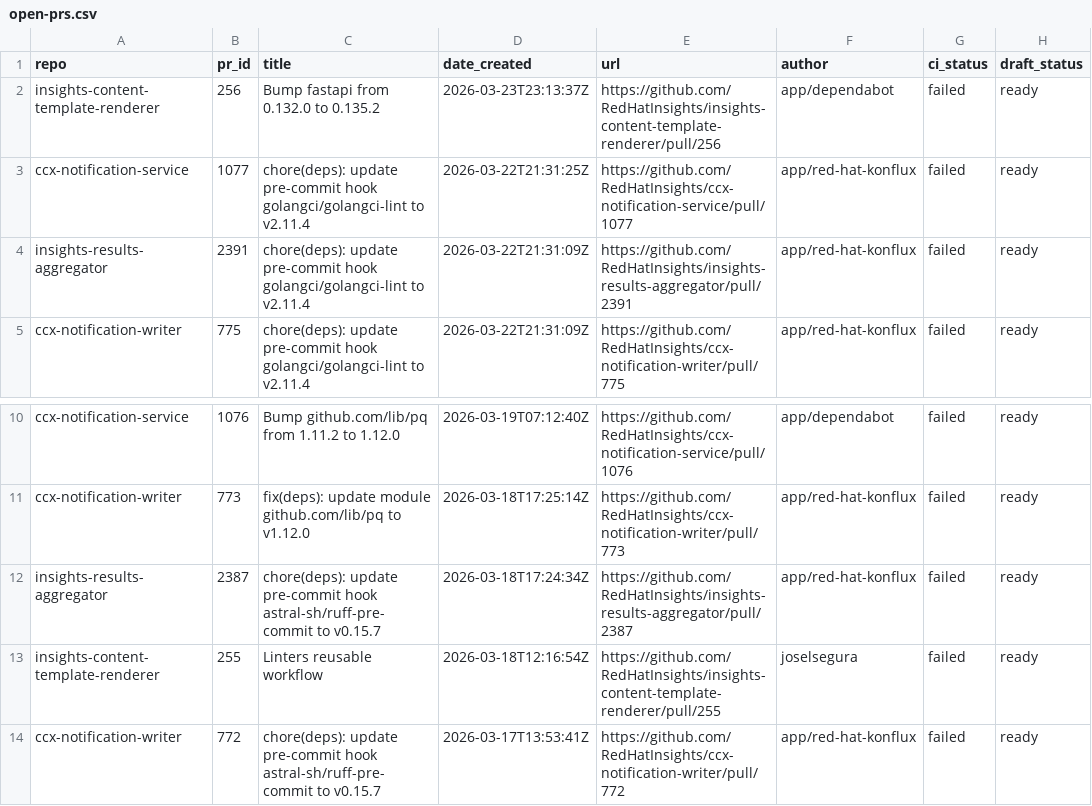
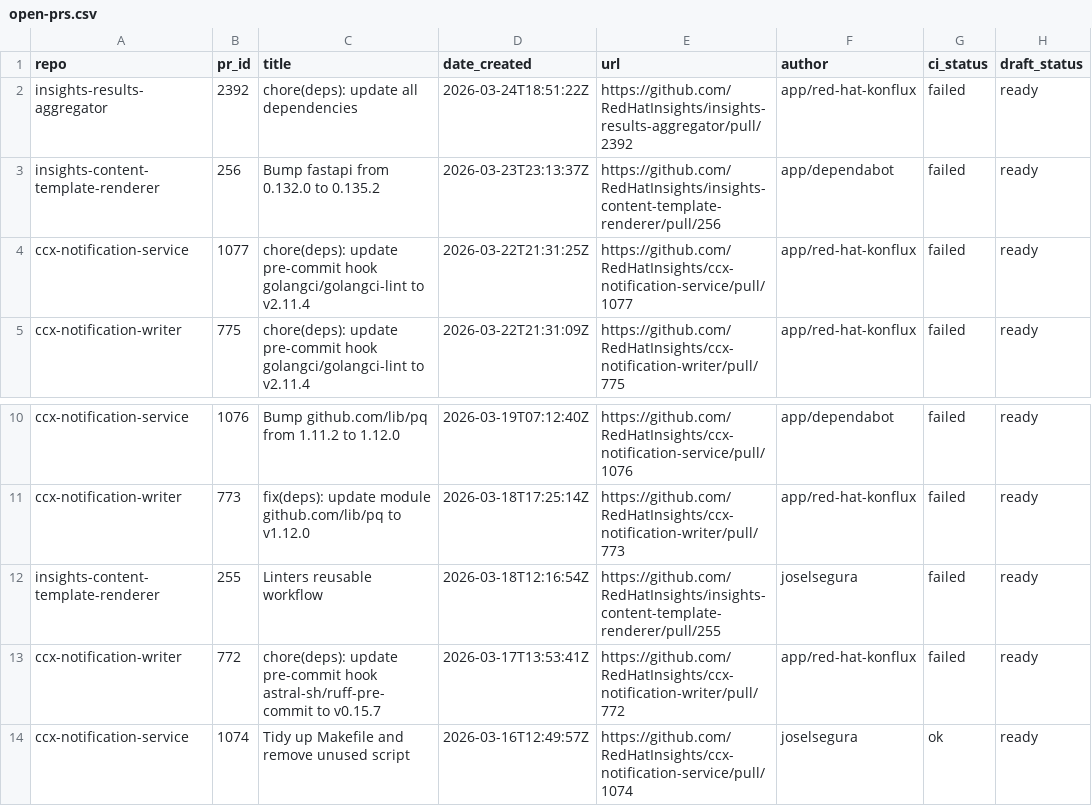
Before and after one commit to lenasolarova/processing-tools-github, a CSV file: open_mr_pr/github/open-prs.csv, drawn as a sheet; only a part is shown, gaps mark what is left out; the shorter side is filled out with more unchanged rows; removed rows and columns are numbered as before the commit, all else as after; the diff names each change by its address in the sheet, - before the commit and + after, or states it on an @@ line.

```diff
--- a/open_mr_pr/github/open-prs.csv
+++ b/open_mr_pr/github/open-prs.csv
+row 2: insights-results-aggregator | 2392 | chore(deps): update all dependencies | 2026-03-24T18:51:22Z | https://github.com/RedHatInsights/insights-results-aggregator/pull/2392 | app/red-hat-konflux | failed | ready
-row 4: insights-results-aggregator | 2391 | chore(deps): update pre-commit hook golangci/golangci-lint to v2.11.4 | 2026-03-22T21:31:09Z | https://github.com/RedHatInsights/insights-results-aggregator/pull/2391 | app/red-hat-konflux | failed | ready
-row 12: insights-results-aggregator | 2387 | chore(deps): update pre-commit hook astral-sh/ruff-pre-commit to v0.15.7 | 2026-03-18T17:24:34Z | https://github.com/RedHatInsights/insights-results-aggregator/pull/2387 | app/red-hat-konflux | failed | ready
```
Also changed, not shown: 3 other files.
